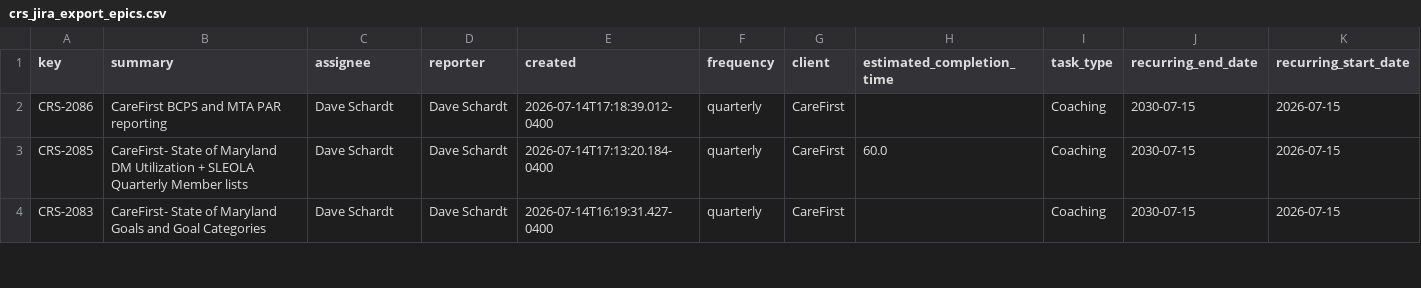
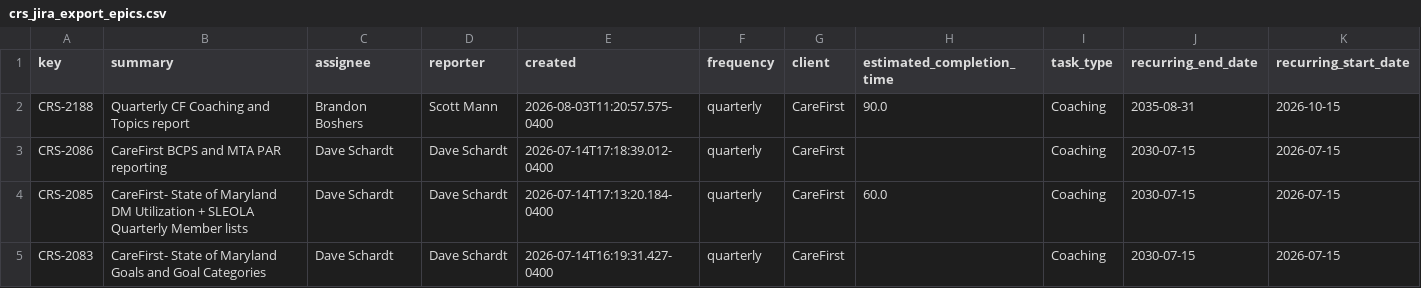
Before and after one commit to brandonboshers/crs-jira-dashboard, a CSV file: data/crs_jira_export_epics.csv, drawn as a sheet; only a part is shown.

```diff
--- a/data/crs_jira_export_epics.csv
+++ b/data/crs_jira_export_epics.csv
@@ -1,2 +1,3 @@
 key,summary,assignee,reporter,created,frequency,client,estimated_completion_time,task_type,recurring_end_date,recurring_start_date
+CRS-2188,Quarterly CF Coaching and Topics report,Brandon Boshers,Scott Mann,2026-08-03T11:20:57.575-0400,quarterly,CareFirst,90.0,Coaching,2035-08-31,2026-10-15
 CRS-2086,CareFirst BCPS and MTA PAR reporting,Dave Schardt,Dave Schardt,2026-07-14T17:18:39.012-0400,quarterly,CareFirst,,Coaching,2030-07-15,2026-07-15
```
Also changed, not shown: data/crs_jira_export.csv.
